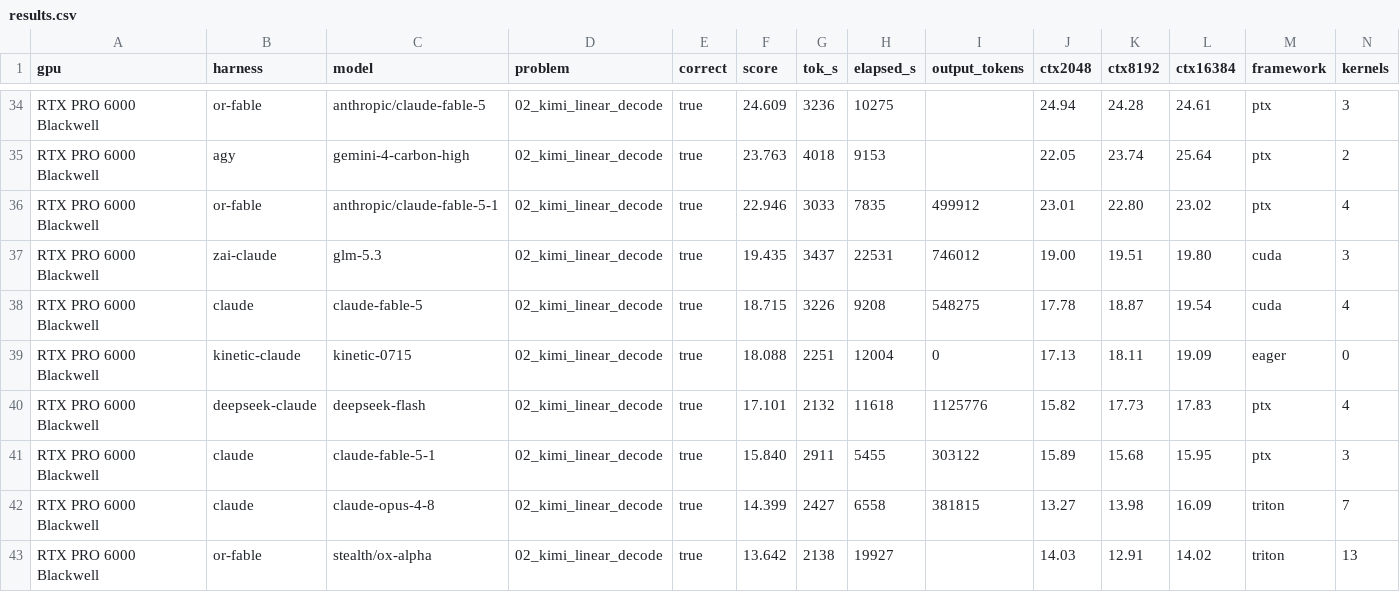
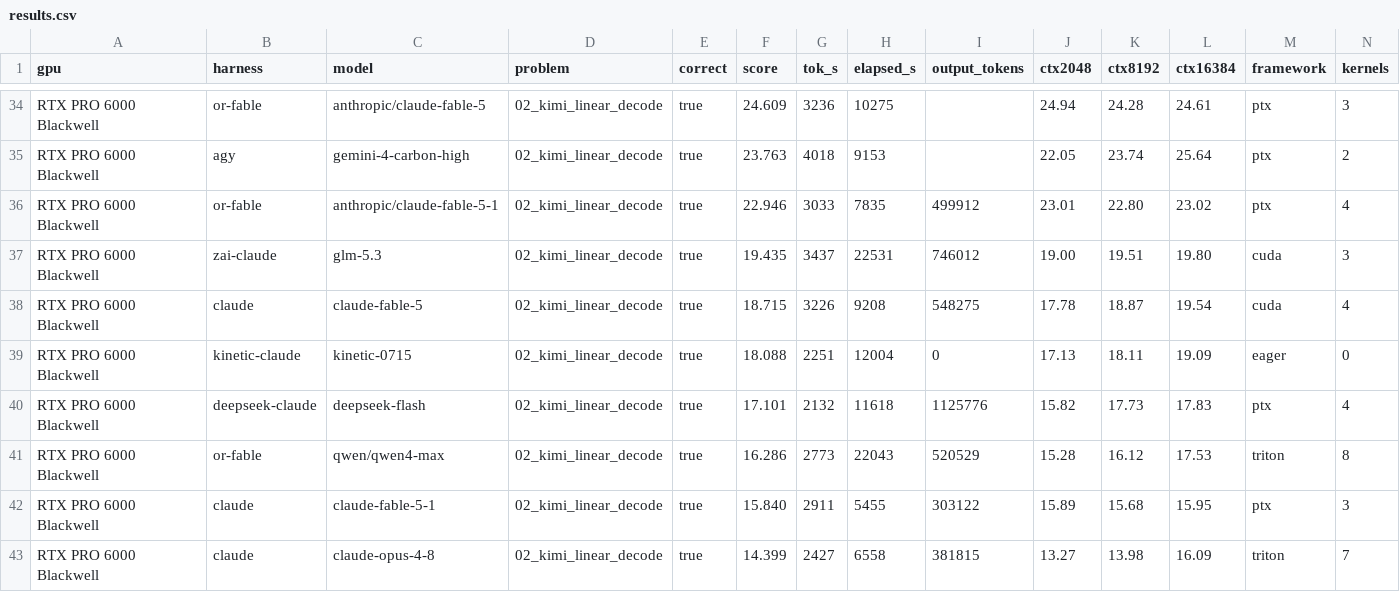
Before and after one commit to Infatoshi/kernelbench.com, a CSV file: public/data/mega/results.csv, drawn as a sheet; only a part is shown, gaps mark what is left out; the shorter side is filled out with more unchanged rows; rows hold the shown columns only; the diff names each change by its address in the sheet, - before the commit and + after, or states it on an @@ line.

```diff
--- a/public/data/mega/results.csv
+++ b/public/data/mega/results.csv
+row 41: RTX PRO 6000 Blackwell | or-fable | qwen/qwen4-max | 02_kimi_linear_decode | true | 16.286 | 2773 | 22043 | 520529 | 15.28 | 16.12 | 17.53 | triton | 8
```
Also changed, not shown: 26 other files.
